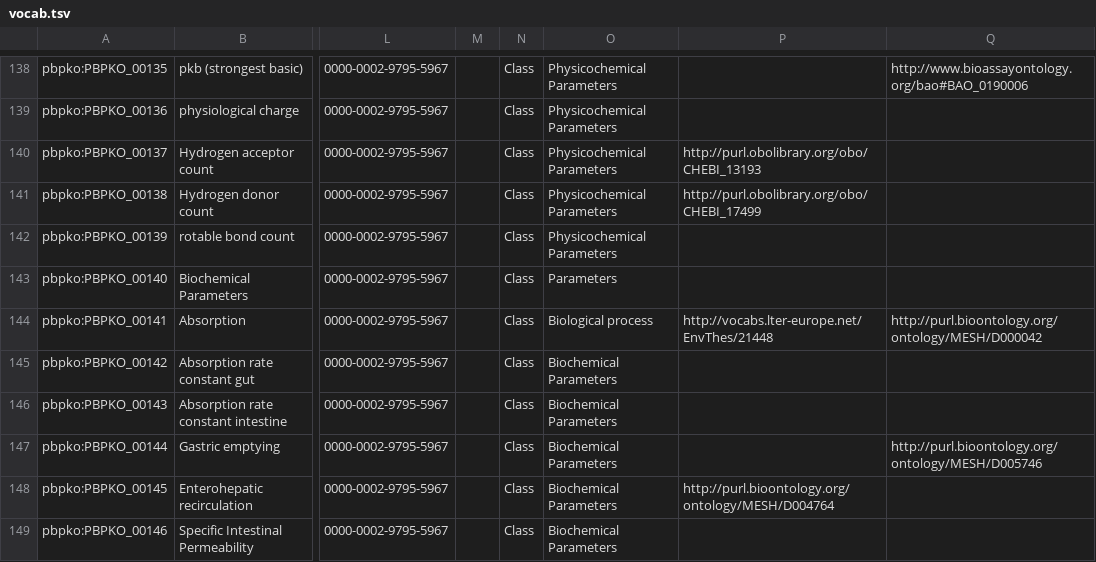
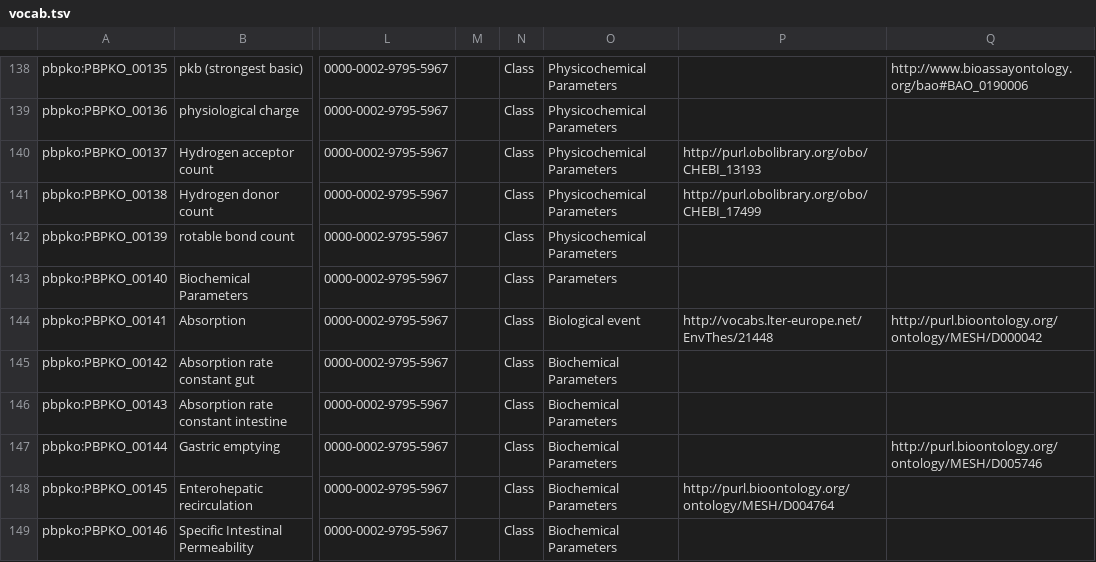
Before and after one commit to Crispae/pbpko, a TSV file: Robot/templates/vocab.tsv, drawn as a sheet; only a part is shown, gaps mark what is left out; the diff covers the shown part only; the diff names each change by its address in the sheet, - before the commit and + after, or states it on an @@ line.

```diff
--- a/Robot/templates/vocab.tsv
+++ b/Robot/templates/vocab.tsv
-O144: Biological process
+O144: Biological event
```
Also changed, not shown: 6 edited cells elsewhere in this file, 6 other files.
